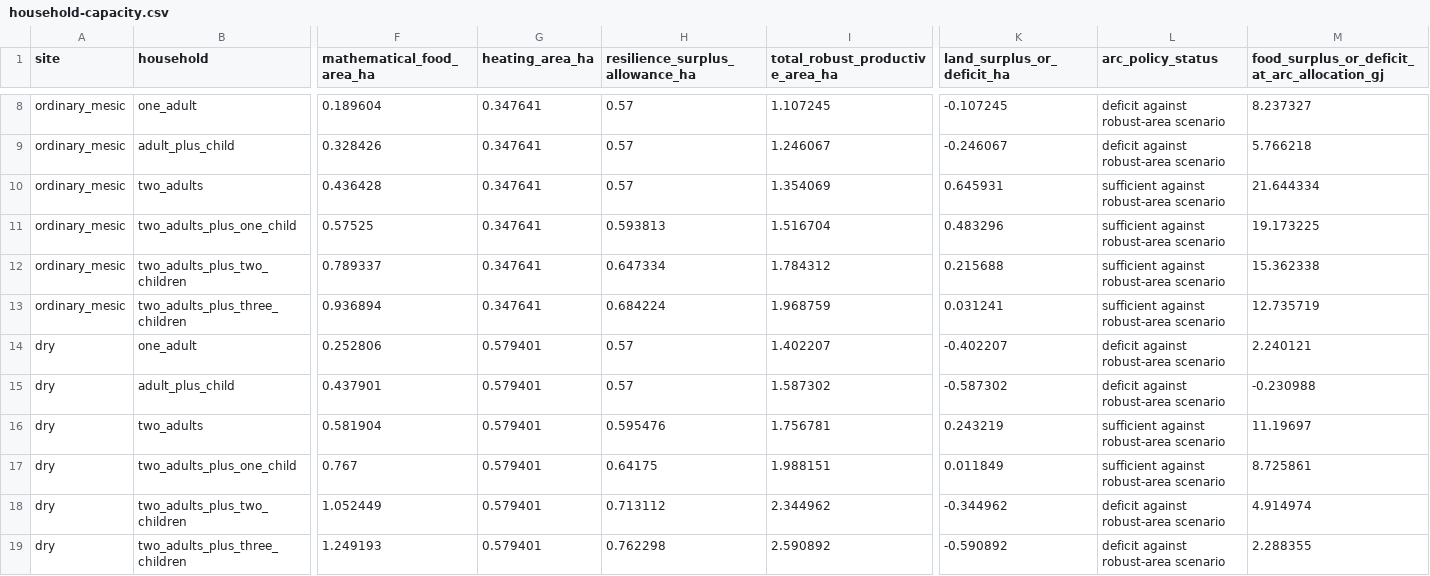
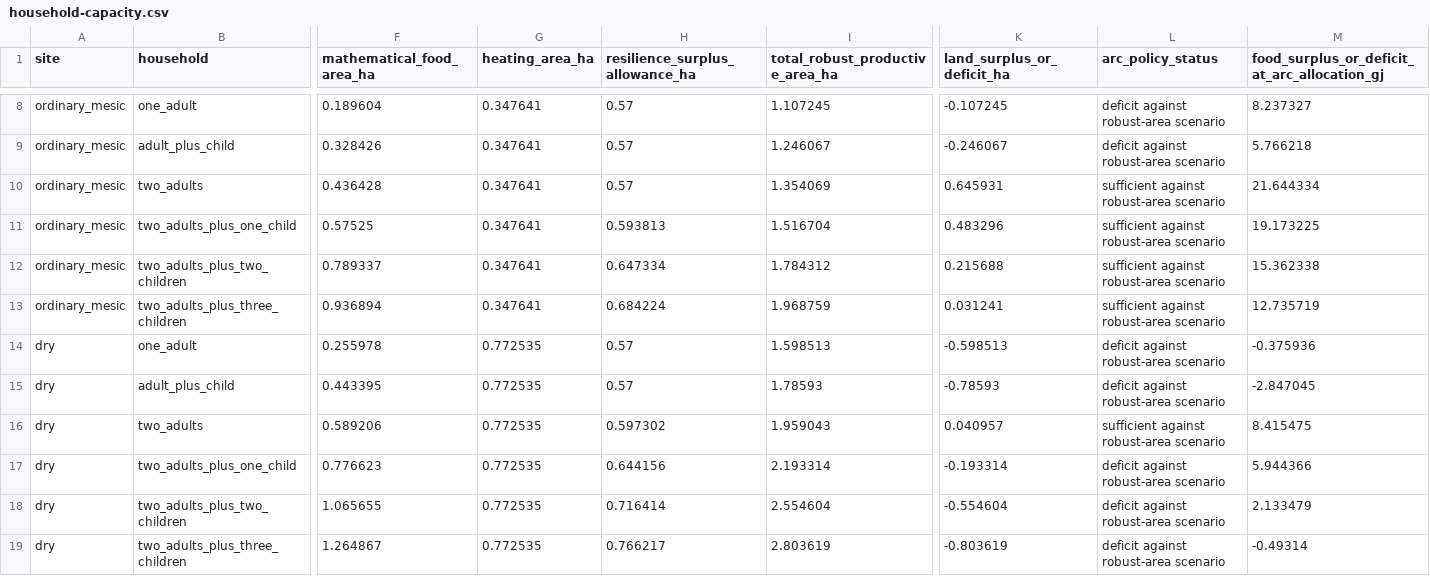
Before and after one commit to AndriiZvorygin/living-region, a CSV file: packages/carrying-capacity/data/derived/household-capacity.csv, drawn as a sheet; only a part is shown, gaps mark what is left out; the diff covers the shown part only; the diff names each change by its address in the sheet, - before the commit and + after, or states it on an @@ line.

```diff
--- a/packages/carrying-capacity/data/derived/household-capacity.csv
+++ b/packages/carrying-capacity/data/derived/household-capacity.csv
-F14 (mathematical_food_area_ha): 0.252806
+F14 (mathematical_food_area_ha): 0.255978
-G14:G19 (heating_area_ha): 0.579401
+G14:G19 (heating_area_ha): 0.772535
-I14 (total_robust_productive_area_ha): 1.402207
+I14 (total_robust_productive_area_ha): 1.598513
-K14 (land_surplus_or_deficit_ha): -0.402207
+K14 (land_surplus_or_deficit_ha): -0.598513
-M14: 2.240121
+M14: -0.375936
-F15 (mathematical_food_area_ha): 0.437901
+F15 (mathematical_food_area_ha): 0.443395
-I15 (total_robust_productive_area_ha): 1.587302
+I15 (total_robust_productive_area_ha): 1.78593
-K15 (land_surplus_or_deficit_ha): -0.587302
+K15 (land_surplus_or_deficit_ha): -0.78593
-M15: -0.230988
+M15: -2.847045
-F16 (mathematical_food_area_ha): 0.581904
+F16 (mathematical_food_area_ha): 0.589206
-H16 (resilience_surplus_allowance_ha): 0.595476
+H16 (resilience_surplus_allowance_ha): 0.597302
-I16 (total_robust_productive_area_ha): 1.756781
+I16 (total_robust_productive_area_ha): 1.959043
-K16 (land_surplus_or_deficit_ha): 0.243219
+K16 (land_surplus_or_deficit_ha): 0.040957
-M16: 11.19697
+M16: 8.415475
-F17 (mathematical_food_area_ha): 0.767
+F17 (mathematical_food_area_ha): 0.776623
-H17 (resilience_surplus_allowance_ha): 0.64175
+H17 (resilience_surplus_allowance_ha): 0.644156
-I17 (total_robust_productive_area_ha): 1.988151
+I17 (total_robust_productive_area_ha): 2.193314
-K17 (land_surplus_or_deficit_ha): 0.011849
+K17 (land_surplus_or_deficit_ha): -0.193314
-L17 (arc_policy_status): sufficient against robust-area scenario
+L17 (arc_policy_status): deficit against robust-area scenario
-M17: 8.725861
+M17: 5.944366
-F18 (mathematical_food_area_ha): 1.052449
+F18 (mathematical_food_area_ha): 1.065655
-H18 (resilience_surplus_allowance_ha): 0.713112
+H18 (resilience_surplus_allowance_ha): 0.716414
-I18 (total_robust_productive_area_ha): 2.344962
+I18 (total_robust_productive_area_ha): 2.554604
-K18 (land_surplus_or_deficit_ha): -0.344962
+K18 (land_surplus_or_deficit_ha): -0.554604
-M18: 4.914974
+M18: 2.133479
-F19 (mathematical_food_area_ha): 1.249193
+F19 (mathematical_food_area_ha): 1.264867
-H19 (resilience_surplus_allowance_ha): 0.762298
+H19 (resilience_surplus_allowance_ha): 0.766217
-I19 (total_robust_productive_area_ha): 2.590892
+I19 (total_robust_productive_area_ha): 2.803619
-K19 (land_surplus_or_deficit_ha): -0.590892
+K19 (land_surplus_or_deficit_ha): -0.803619
-M19: 2.288355
+M19: -0.49314
```
Also changed, not shown: 68 edited cells elsewhere in this file, packages/carrying-capacity/data/derived/livestock-scenarios.csv, 37 other files.
